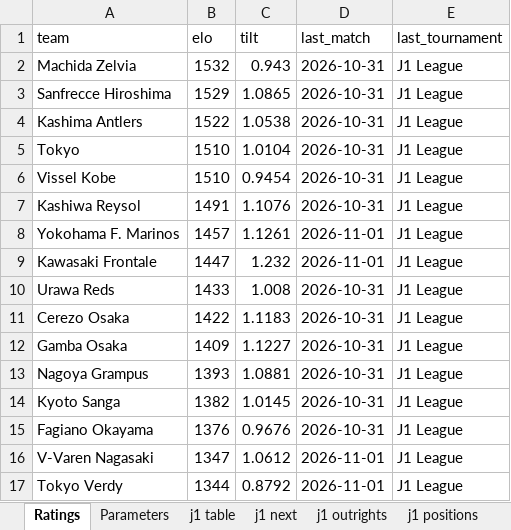
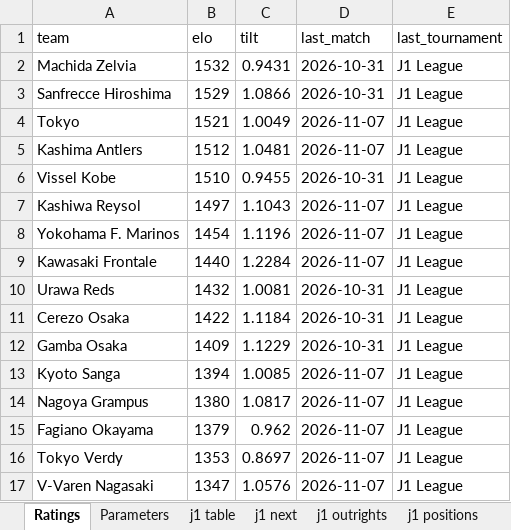
Before and after one commit to mpournouzi/soccer-model-jpn, an Excel workbook: output/japan/report.xlsx, sheet Ratings, drawn as a sheet; only a part is shown; values as stored, in another font and other column widths than the file's, no borders; removed rows and columns are numbered as before the commit, all else as after; the diff covers the shown part only; the diff names each change by its address in the sheet, - before the commit and + after, or states it on an @@ line.

```diff
--- a/output/japan/report.xlsx (sheet Ratings)
+++ b/output/japan/report.xlsx (sheet Ratings)
-C2 (tilt): 0.943
+C2 (tilt): 0.9431
-C3 (tilt): 1.0865
+C3 (tilt): 1.0866
-row 4: Kashima Antlers | 1522 | 1.0538 | 2026-10-31 | J1 League
-B4 (elo): 1510
+B4 (elo): 1521
-C4 (tilt): 1.0104
+C4 (tilt): 1.0049
-D4 (last_match): 2026-10-31
+D4 (last_match): 2026-11-07
+row 5: Kashima Antlers | 1512 | 1.0481 | 2026-11-07 | J1 League
-C6 (tilt): 0.9454
+C6 (tilt): 0.9455
-B7 (elo): 1491
+B7 (elo): 1497
-C7 (tilt): 1.1076
+C7 (tilt): 1.1043
-D7 (last_match): 2026-10-31
+D7 (last_match): 2026-11-07
-B8 (elo): 1457
+B8 (elo): 1454
-C8 (tilt): 1.1261
+C8 (tilt): 1.1196
-D8:D9 (last_match): 2026-11-01
+D8:D9 (last_match): 2026-11-07
-B9 (elo): 1447
+B9 (elo): 1440
-C9 (tilt): 1.232
+C9 (tilt): 1.2284
-B10 (elo): 1433
+B10 (elo): 1432
-C10 (tilt): 1.008
+C10 (tilt): 1.0081
-C11 (tilt): 1.1183
+C11 (tilt): 1.1184
-C12 (tilt): 1.1227
+C12 (tilt): 1.1229
-row 13: Nagoya Grampus | 1393 | 1.0881 | 2026-10-31 | J1 League
-B13 (elo): 1382
+B13 (elo): 1394
-C13 (tilt): 1.0145
+C13 (tilt): 1.0085
-D13 (last_match): 2026-10-31
+D13 (last_match): 2026-11-07
+row 14: Nagoya Grampus | 1380 | 1.0817 | 2026-11-07 | J1 League
-B15 (elo): 1376
+B15 (elo): 1379
-C15 (tilt): 0.9676
+C15 (tilt): 0.962
-D15 (last_match): 2026-10-31
+D15 (last_match): 2026-11-07
+row 16: Tokyo Verdy | 1353 | 0.8697 | 2026-11-07 | J1 League
-C17 (tilt): 1.0612
+C17 (tilt): 1.0576
-D17 (last_match): 2026-11-01
+D17 (last_match): 2026-11-07
-row 17: Tokyo Verdy | 1344 | 0.8792 | 2026-11-01 | J1 League
```
Also changed, not shown: 19 added rows, 19 removed rows and 70 edited cells elsewhere in this sheet, sheet j2 positions, sheet j3 positions, sheet j1 positions, sheet jfl positions, sheet j3 outrights, sheet j2 next, 14 more sheets, 23 other files.
